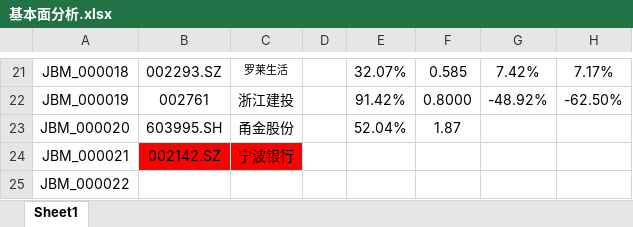
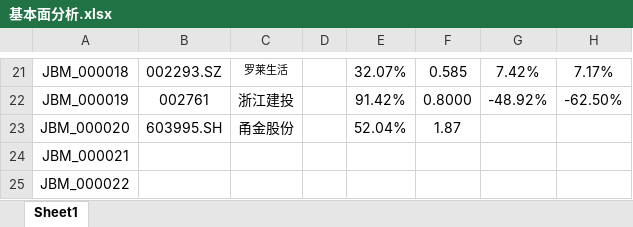
Before and after one commit to leaves-27/life, an Excel workbook: 我的创作/股票/技术投资/SEAP交易系统/交易分析与计划/2022-01/基本面分析.xlsx, sheet Sheet1, drawn as a sheet; only a part is shown, gaps mark what is left out; values as stored, in another font and other column widths than the file's, no borders; the diff names each change by its address in the sheet, - before the commit and + after, or states it on an @@ line.

```diff
--- a/我的创作/股票/技术投资/SEAP交易系统/交易分析与计划/2022-01/基本面分析.xlsx (sheet Sheet1)
+++ b/我的创作/股票/技术投资/SEAP交易系统/交易分析与计划/2022-01/基本面分析.xlsx (sheet Sheet1)
-B24: 002142.SZ
+B24: (empty)
-B24:C24 fill: #FF0000
+B24:C24 fill: none
-C24: 宁波银行
+C24: (empty)
```
Also changed, not shown: 我的创作/股票/技术投资/SEAP交易系统/交易计划.xlsx, 我的创作/股票/技术投资/SEAP交易系统/计划执行结果汇总.xlsx, 10 other files.
